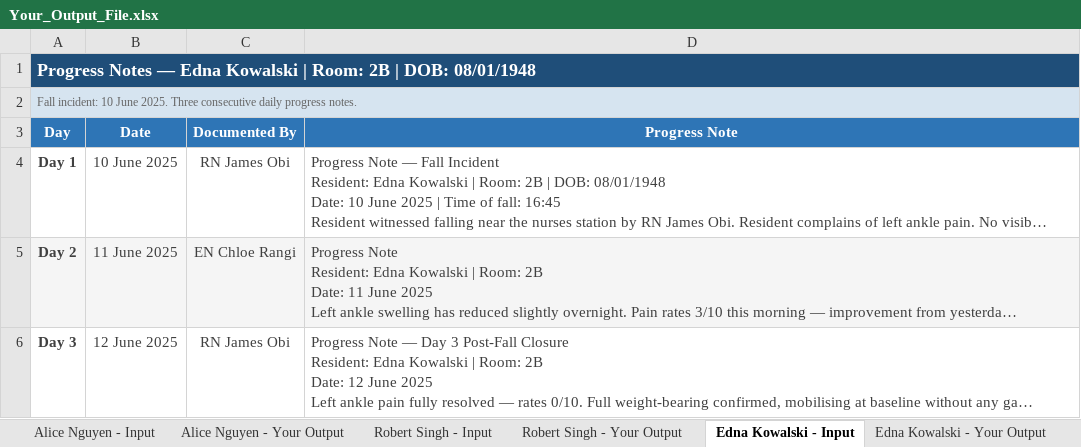
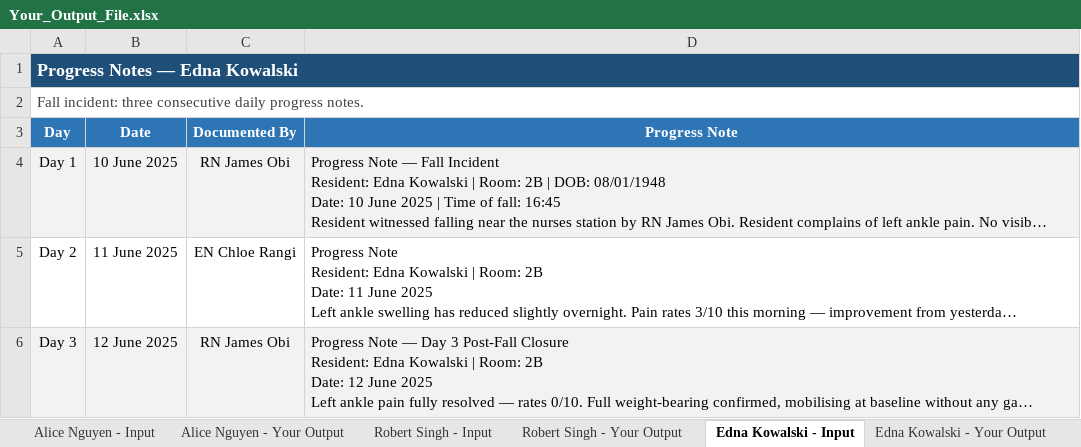
Before and after one commit to imayurchauhan/ProcessX-AIML-Fresher-Task, an Excel workbook: Your_Output_File.xlsx, sheet Edna Kowalski - Input, drawn as a sheet; long unchanged cells end in …; values as stored, in another font and other column widths than the file's, no borders; the diff names each change by its address in the sheet, - before the commit and + after, or states it on an @@ line.

```diff
--- a/Your_Output_File.xlsx (sheet Edna Kowalski - Input)
+++ b/Your_Output_File.xlsx (sheet Edna Kowalski - Input)
-A1 (Day): Progress Notes — Edna Kowalski | Room: 2B | DOB: 08/01/1948
+A1 (Day): Progress Notes — Edna Kowalski
-A2 (Day): Fall incident: 10 June 2025. Three consecutive daily…
+A2 (Day): Fall incident: three consecutive daily…
@@ A2 fill: #D6E4F0 → none, text colour: #666666 → #404040, text size: larger @@
-A4:A6 bold: on
+A4:A6 bold: off
-A4:D6 text colour: #404040
+A4:D6 text colour: black
-A4:D4 fill: none
+A4:D4 fill: #F2F2F2
-A5:D5 fill: #F5F5F5
+A5:D5 fill: none
-A6:D6 fill: none
+A6:D6 fill: #F2F2F2
```
Also changed, not shown: sheet Robert Singh - Your Output, sheet Alice Nguyen - Your Output, sheet Thomas Brennan - Your Output, sheet Edna Kowalski - Your Output, sheet Alice Nguyen - Input, sheet Robert Singh - Input, 1 more sheet, 31 other files.
